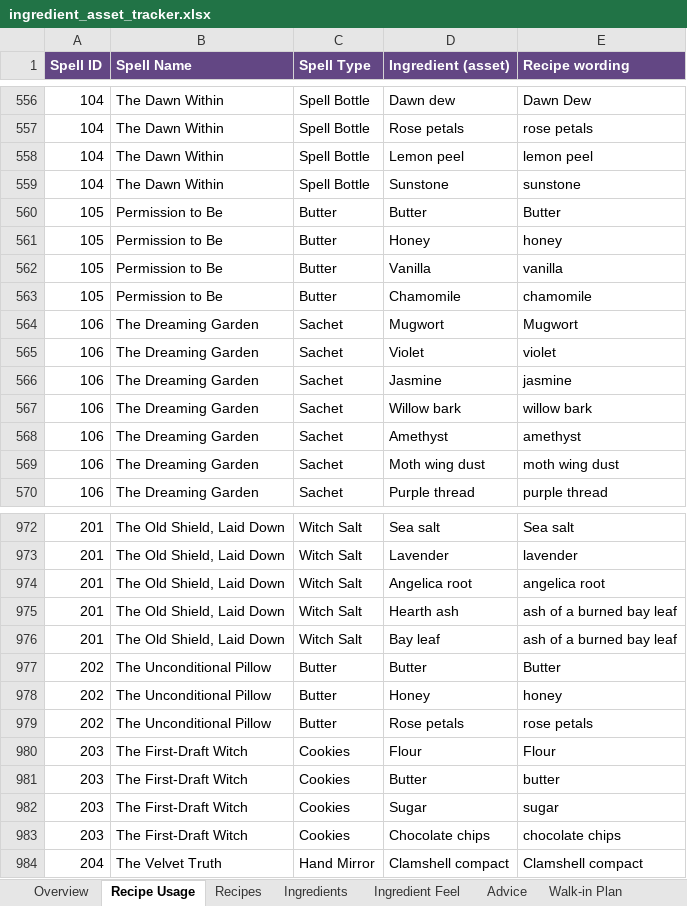
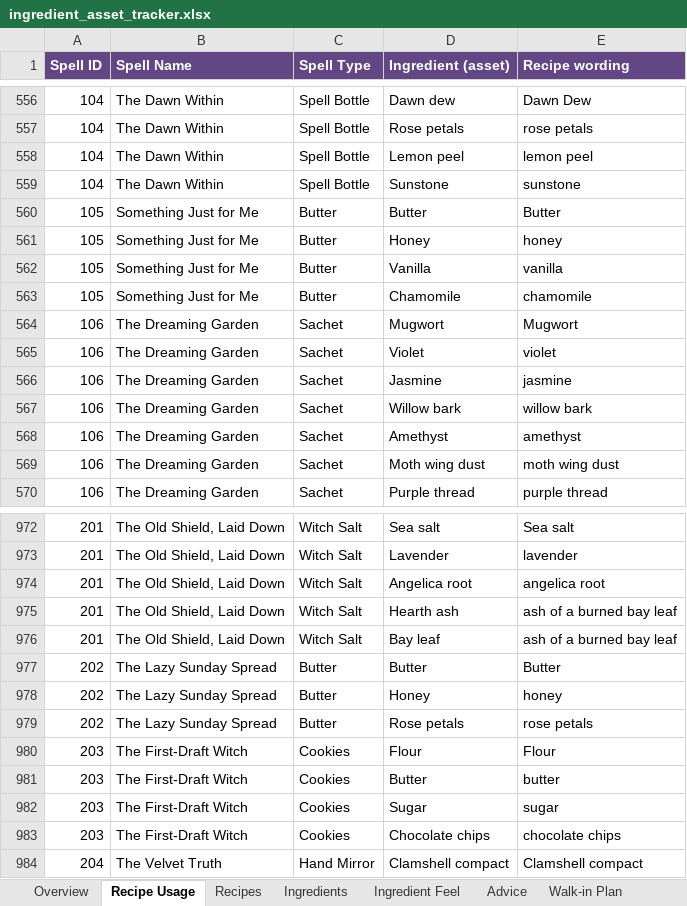
Before and after one commit to you36911-lab/The-Loveborne-Witchs-Emporium, an Excel workbook: ingredient_asset_tracker.xlsx, sheet Recipe Usage, drawn as a sheet; only a part is shown, gaps mark what is left out; values as stored, in another font and other column widths than the file's, no borders; the diff names each change by its address in the sheet, - before the commit and + after, or states it on an @@ line.

```diff
--- a/ingredient_asset_tracker.xlsx (sheet Recipe Usage)
+++ b/ingredient_asset_tracker.xlsx (sheet Recipe Usage)
-B560:B563 (Spell Name): Permission to Be
+B560:B563 (Spell Name): Something Just for Me
-B977:B979 (Spell Name): The Unconditional Pillow
+B977:B979 (Spell Name): The Lazy Sunday Spread
```
Also changed, not shown: sheet Recipes, sheet Learning Check, sheet Walk-in Plan, 10 other files.
